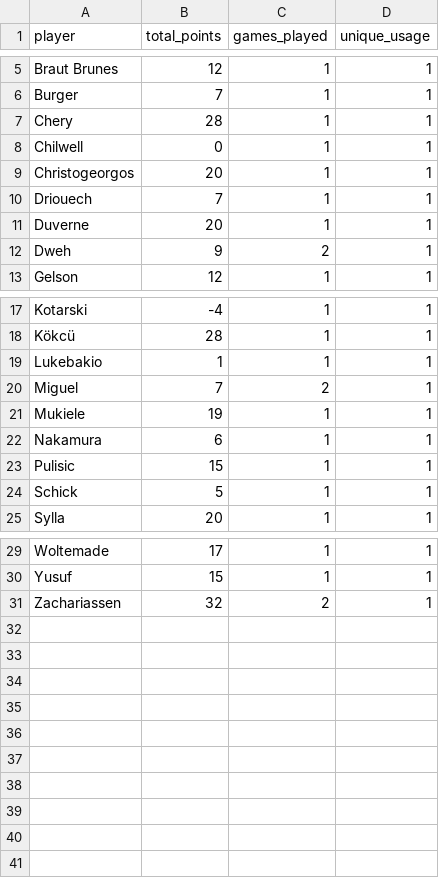
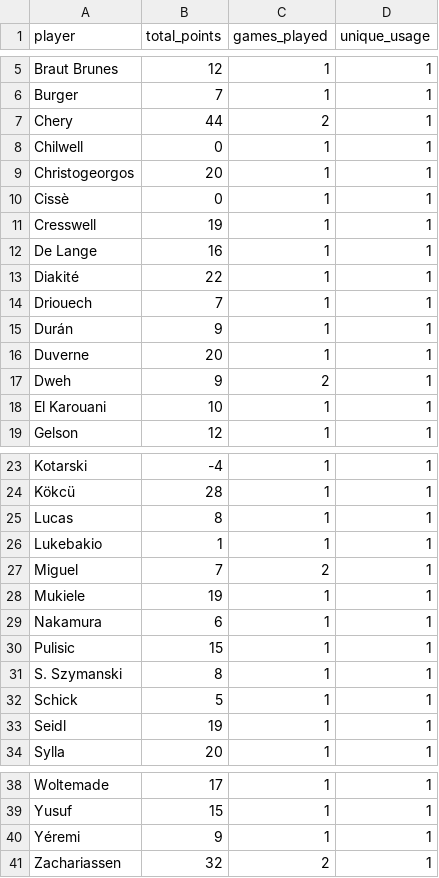
Before and after one commit to mldiego/ff, a CSV file: data/manziyauskas_uel.csv, drawn as a sheet; only a part is shown, gaps mark what is left out.

```diff
--- a/data/manziyauskas_uel.csv
+++ b/data/manziyauskas_uel.csv
@@ -6,8 +6,14 @@ Braut Brunes,12,1,1
 Burger,7,1,1
-Chery,28,1,1
+Chery,44,2,1
 Chilwell,0,1,1
 Christogeorgos,20,1,1
+Cissè,0,1,1
+Cresswell,19,1,1
+De Lange,16,1,1
+Diakité,22,1,1
 Driouech,7,1,1
+Durán,9,1,1
 Duverne,20,1,1
 Dweh,9,2,1
+El Karouani,10,1,1
 Gelson,12,1,1
@@ -18,2 +24,3 @@ Kotarski,-4,1,1
 Kökcü,28,1,1
+Lucas,8,1,1
 Lukebakio,1,1,1
@@ -23,3 +30,5 @@ Nakamura,6,1,1
 Pulisic,15,1,1
+S. Szymanski,8,1,1
 Schick,5,1,1
+Seidl,19,1,1
 Sylla,20,1,1
@@ -30,2 +39,3 @@ Woltemade,17,1,1
 Yusuf,15,1,1
+Yéremi,9,1,1
 Zachariassen,32,2,1
```
Also changed, not shown: data/cmanzanas_laliga.csv, data/cmanzanas_uel.csv, 5 other files.
